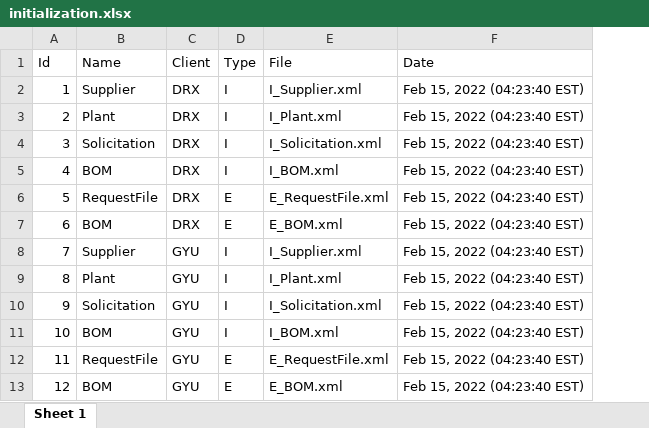
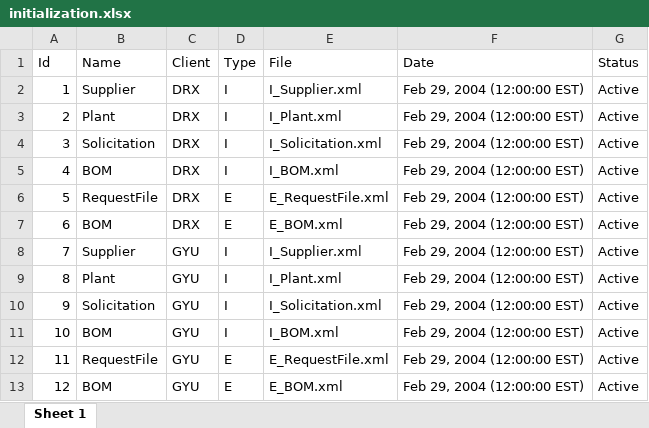
Before and after one commit to farms4life2016/VSCode-Test, an Excel workbook: init/initialization.xlsx, sheet Sheet 1, drawn as a sheet; values as stored, in another font and other column widths than the file's, no borders; the diff names each change by its address in the sheet, - before the commit and + after, or states it on an @@ line.

```diff
--- a/init/initialization.xlsx (sheet Sheet 1)
+++ b/init/initialization.xlsx (sheet Sheet 1)
+column G (Status), rows 2-13: all Active
-F2:F13 (Date): Feb 15, 2022 (04:23:40 EST)
+F2:F13 (Date): Feb 29, 2004 (12:00:00 EST)
```
Also changed, not shown: init/hardcode these jobs.xlsx, 24 other files.
